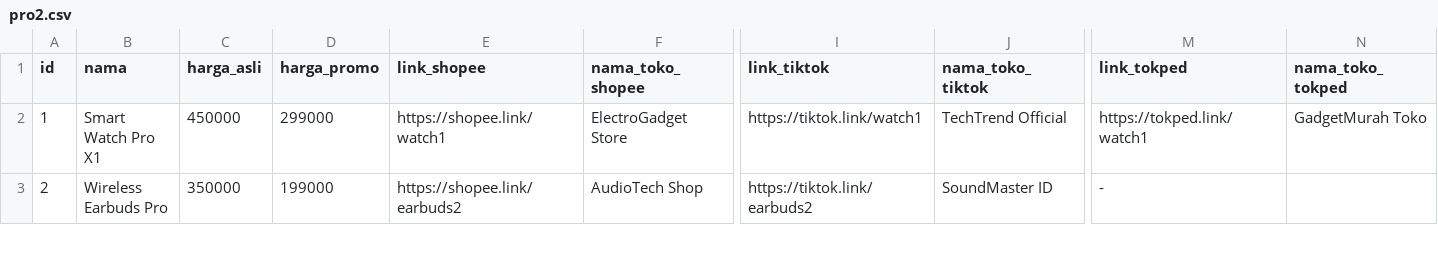
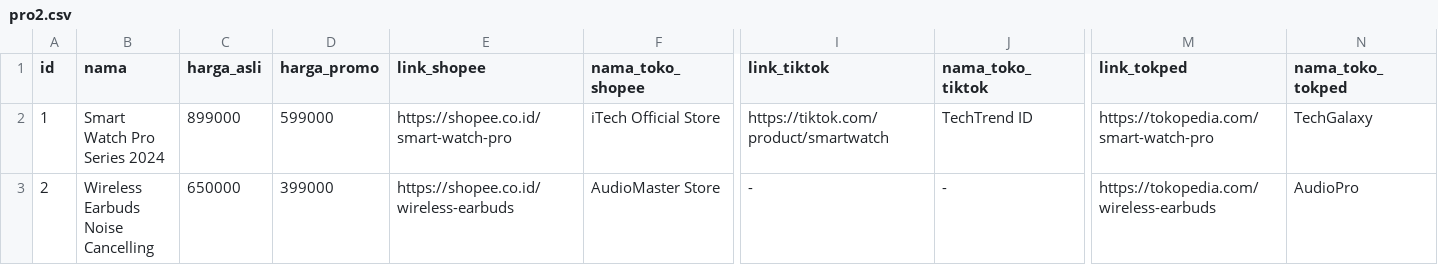
Before and after one commit to Dikrifm/DEV00, a CSV file: pro2.csv, drawn as a sheet; only a part is shown, gaps mark what is left out; the diff covers the shown part only; the diff names each change by its address in the sheet, - before the commit and + after, or states it on an @@ line.

Commit message:
Update pro2.csv

```diff
--- a/pro2.csv
+++ b/pro2.csv
-B2 (nama): Smart Watch Pro X1
+B2 (nama): Smart Watch Pro Series 2024
-C2 (harga_asli): 450000
+C2 (harga_asli): 899000
-D2 (harga_promo): 299000
+D2 (harga_promo): 599000
-E2 (link_shopee): https://shopee.link/watch1
+E2 (link_shopee): https://shopee.co.id/smart-watch-pro
-F2 (nama_toko_shopee): ElectroGadget Store
+F2 (nama_toko_shopee): iTech Official Store
-I2 (link_tiktok): https://tiktok.link/watch1
+I2 (link_tiktok): https://tiktok.com/product/smartwatch
-J2 (nama_toko_tiktok): TechTrend Official
+J2 (nama_toko_tiktok): TechTrend ID
-M2 (link_tokped): https://tokped.link/watch1
+M2 (link_tokped): https://tokopedia.com/smart-watch-pro
-N2 (nama_toko_tokped): GadgetMurah Toko
+N2 (nama_toko_tokped): TechGalaxy
-B3 (nama): Wireless Earbuds Pro
+B3 (nama): Wireless Earbuds Noise Cancelling
-C3 (harga_asli): 350000
+C3 (harga_asli): 650000
-D3 (harga_promo): 199000
+D3 (harga_promo): 399000
-E3 (link_shopee): https://shopee.link/earbuds2
+E3 (link_shopee): https://shopee.co.id/wireless-earbuds
-F3 (nama_toko_shopee): AudioTech Shop
+F3 (nama_toko_shopee): AudioMaster Store
-I3 (link_tiktok): https://tiktok.link/earbuds2
+I3 (link_tiktok): -
-J3 (nama_toko_tiktok): SoundMaster ID
+J3 (nama_toko_tiktok): -
-M3 (link_tokped): -
+M3 (link_tokped): https://tokopedia.com/wireless-earbuds
-N3 (nama_toko_tokped): (empty)
+N3 (nama_toko_tokped): AudioPro
```
Also changed, not shown: 1 added row and 51 edited cells elsewhere in this file.
